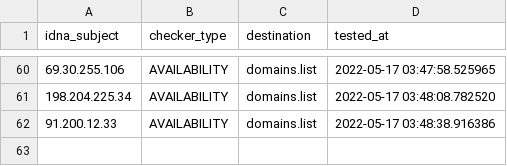
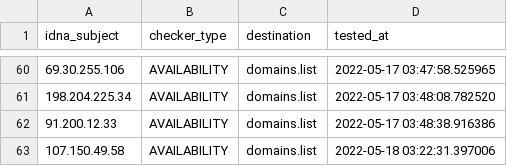
Before and after one commit to Ultimate-Hosts-Blacklist/Top-Attacking-IP-Addresses-Against-Wordpress-Sites, a CSV file: .pyfunceble/inactive.csv, drawn as a sheet; only a part is shown, gaps mark what is left out; the diff names each change by its address in the sheet, - before the commit and + after, or states it on an @@ line.

```diff
--- a/.pyfunceble/inactive.csv
+++ b/.pyfunceble/inactive.csv
+row 63: 107.150.49.58 | AVAILABILITY | domains.list | 2022-05-18 03:22:31.397006
```
Also changed, not shown: 11 other files.
